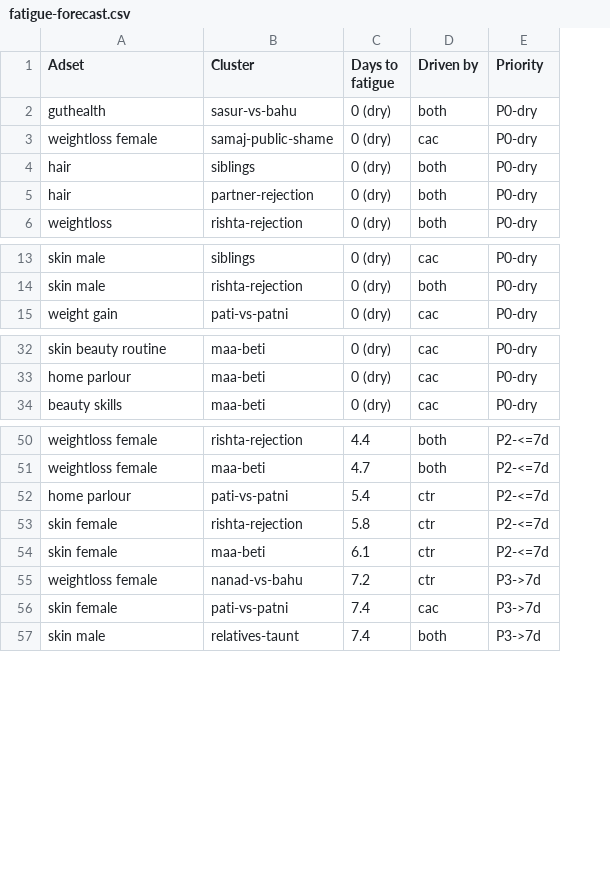
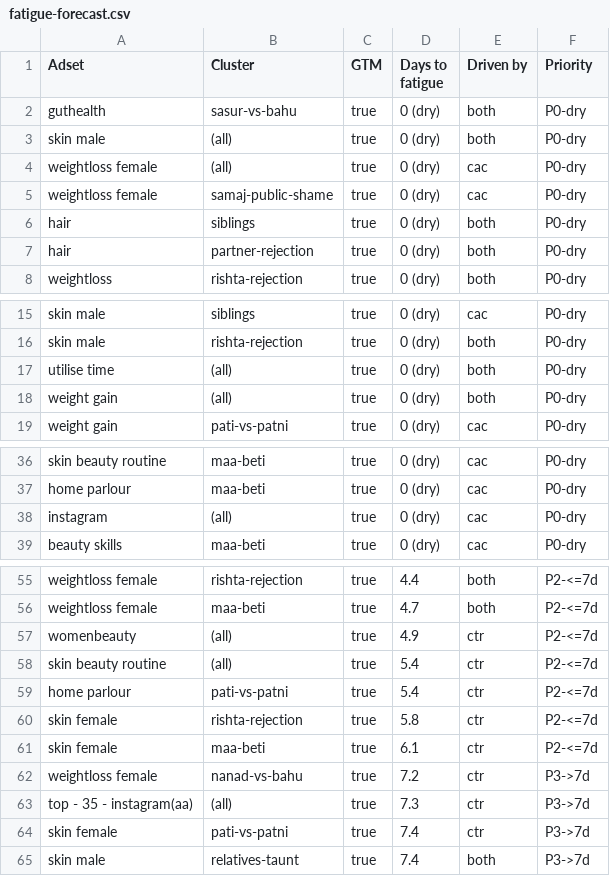
Before and after one commit to abhayseekho/fatigue-report, a CSV file: latest/fatigue-forecast.csv, drawn as a sheet; only a part is shown, gaps mark what is left out; addresses are those after the commit; the diff covers the shown part only; the diff names each change by its address in the sheet, - before the commit and + after, or states it on an @@ line.

Commit message:
Weekly report 2026-06-07

```diff
--- a/latest/fatigue-forecast.csv
+++ b/latest/fatigue-forecast.csv
+column C (GTM), row 2: true; rows 5-8: all true; rows 15-16: true | true; row 19: true; rows 36-37: true | true; row 39: true; rows 55-56: true | true; rows 59-62: all true; rows 64-65: true | true
+row 3: skin male | (all) | true | 0 (dry) | both | P0-dry
+row 4: weightloss female | (all) | true | 0 (dry) | cac | P0-dry
+row 17: utilise time | (all) | true | 0 (dry) | both | P0-dry
+row 18: weight gain | (all) | true | 0 (dry) | both | P0-dry
+row 38: instagram | (all) | true | 0 (dry) | cac | P0-dry
+row 57: womenbeauty | (all) | true | 4.9 | ctr | P2-<=7d
+row 58: skin beauty routine | (all) | true | 5.4 | ctr | P2-<=7d
+row 63: top - 35 - instagram(aa) | (all) | true | 7.3 | ctr | P3->7d
-E64 (Driven by): cac
+E64 (Driven by): ctr
```
Also changed, not shown: 1 added row elsewhere in this file.
